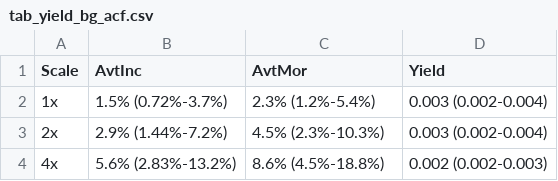
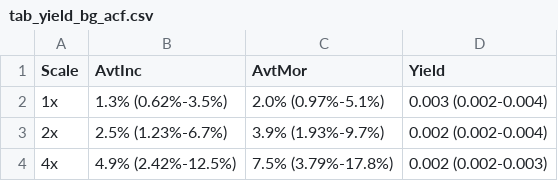
Before and after one commit to TimeWz667/IndTB_ACF, a CSV file: docs/tab_yield_bg_acf.csv, drawn as a sheet.

```diff
--- a/docs/tab_yield_bg_acf.csv
+++ b/docs/tab_yield_bg_acf.csv
@@ -1,4 +1,4 @@
 Scale,AvtInc,AvtMor,Yield
-1x,1.5% (0.72%-3.7%),2.3% (1.2%-5.4%),0.003 (0.002-0.004)
-2x,2.9% (1.44%-7.2%),4.5% (2.3%-10.3%),0.003 (0.002-0.004)
-4x,5.6% (2.83%-13.2%),8.6% (4.5%-18.8%),0.002 (0.002-0.003)
+1x,1.3% (0.62%-3.5%),2.0% (0.97%-5.1%),0.003 (0.002-0.004)
+2x,2.5% (1.23%-6.7%),3.9% (1.93%-9.7%),0.002 (0.002-0.004)
+4x,4.9% (2.42%-12.5%),7.5% (3.79%-17.8%),0.002 (0.002-0.003)
```
Also changed, not shown: data/TBPS_RU.csv, 30 other files.
